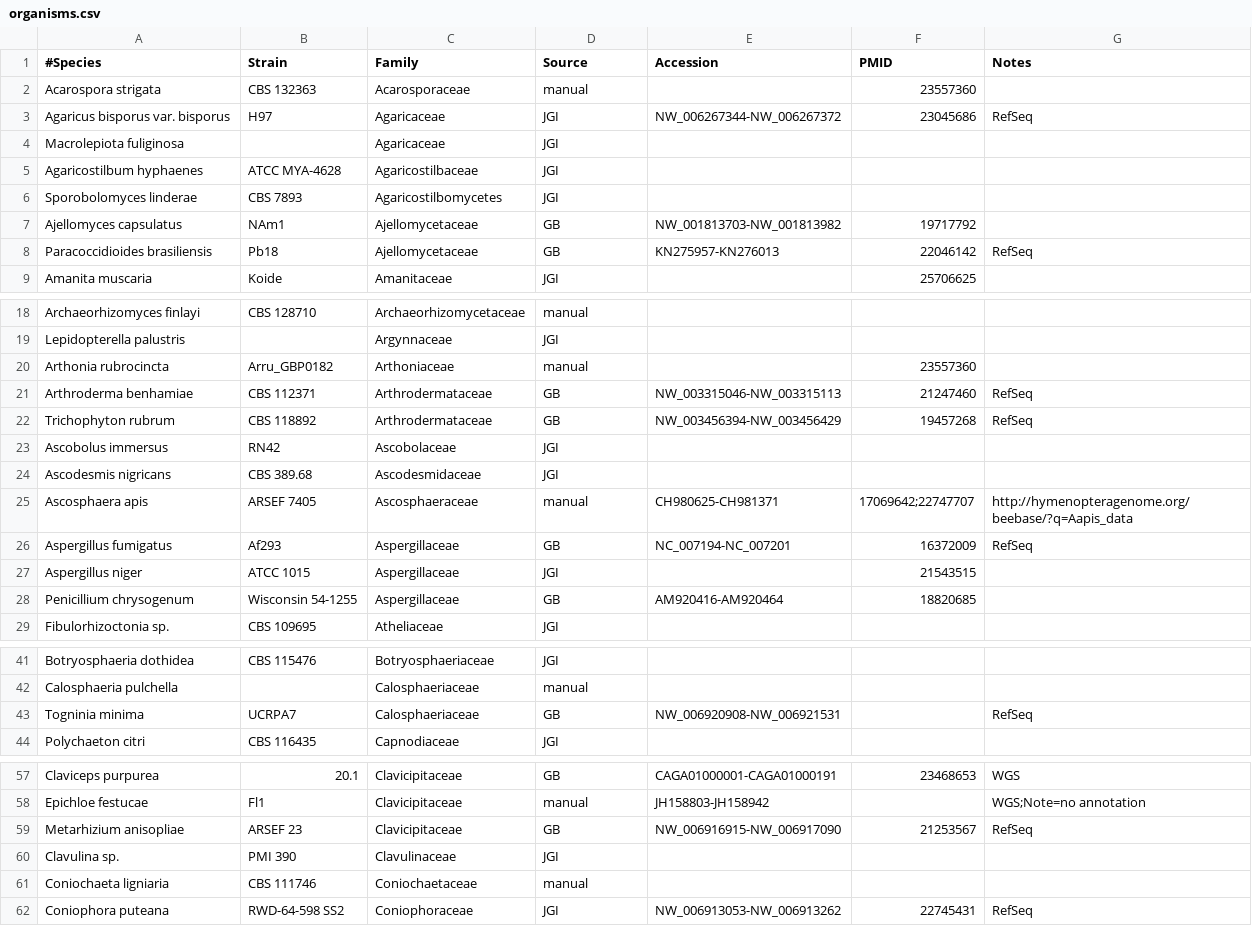
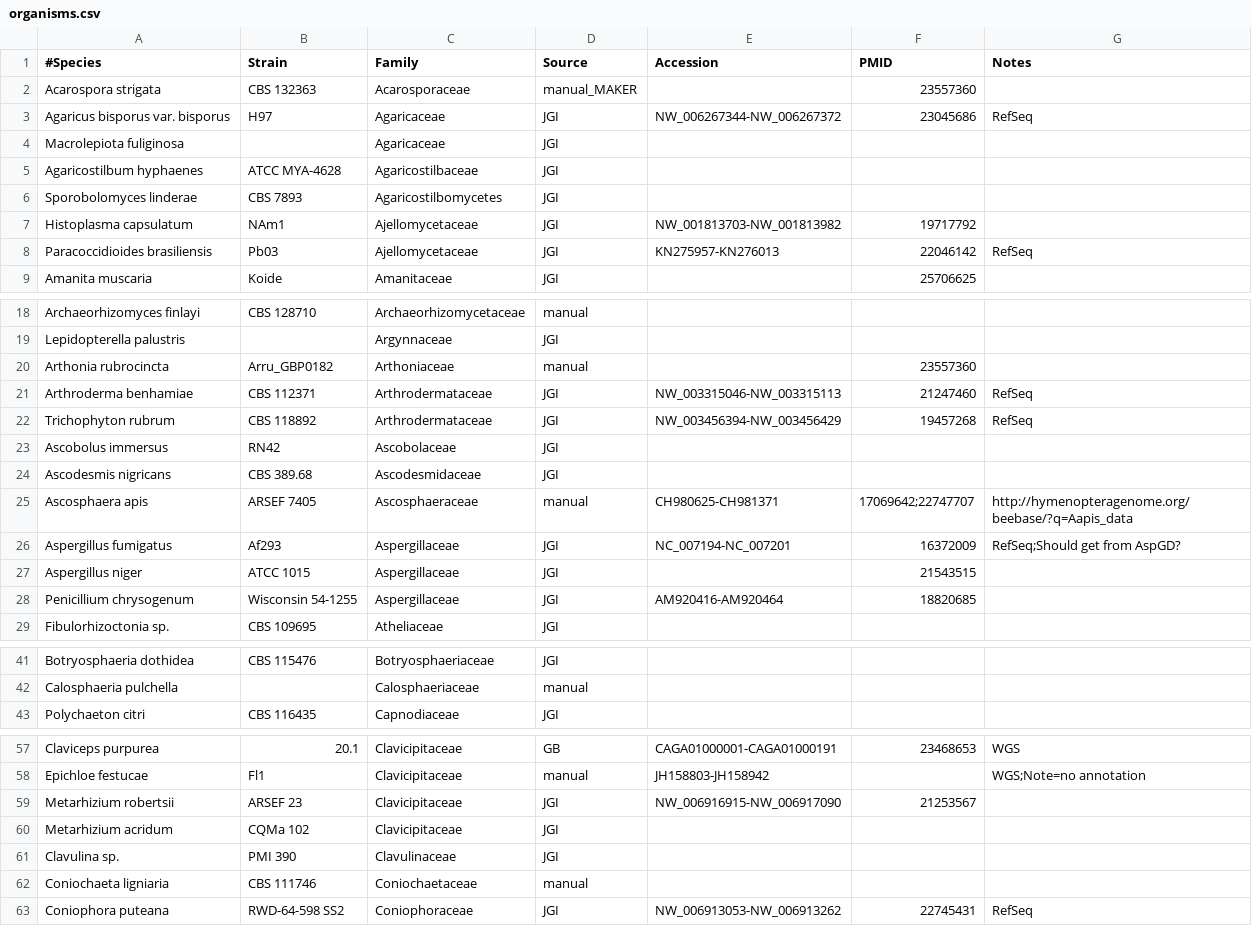
Before and after one commit to sjmondo/genomes, a CSV file: lib/organisms.csv, drawn as a sheet; only a part is shown, gaps mark what is left out; the diff covers the shown part only.

Commit message:
go to JGI only for sources

```diff
--- a/lib/organisms.csv
+++ b/lib/organisms.csv
@@ -1,3 +1,3 @@
 #Species,Strain,Family,Source,Accession,PMID,Notes
-"Acarospora strigata","CBS 132363",Acarosporaceae,manual,,23557360,
+"Acarospora strigata","CBS 132363",Acarosporaceae,manual_MAKER,,23557360,
 "Agaricus bisporus var. bisporus",H97,Agaricaceae,JGI,NW_006267344-NW_006267372,23045686,RefSeq
@@ -6,4 +6,4 @@
 "Sporobolomyces linderae","CBS 7893",Agaricostilbomycetes,JGI,,,
-"Ajellomyces capsulatus",NAm1,Ajellomycetaceae,GB,NW_001813703-NW_001813982,19717792,
-"Paracoccidioides brasiliensis",Pb18,Ajellomycetaceae,GB,KN275957-KN276013,22046142,RefSeq
+"Histoplasma capsulatum",NAm1,Ajellomycetaceae,JGI,NW_001813703-NW_001813982,19717792,
+"Paracoccidioides brasiliensis",Pb03,Ajellomycetaceae,JGI,KN275957-KN276013,22046142,RefSeq
 "Amanita muscaria",Koide,Amanitaceae,JGI,,25706625,
@@ -20,4 +20,4 @@
 "Arthonia rubrocincta",Arru_GBP0182,Arthoniaceae,manual,,23557360,
-"Arthroderma benhamiae","CBS 112371",Arthrodermataceae,GB,NW_003315046-NW_003315113,21247460,RefSeq
-"Trichophyton rubrum","CBS 118892",Arthrodermataceae,GB,NW_003456394-NW_003456429,19457268,RefSeq
+"Arthroderma benhamiae","CBS 112371",Arthrodermataceae,JGI,NW_003315046-NW_003315113,21247460,RefSeq
+"Trichophyton rubrum","CBS 118892",Arthrodermataceae,JGI,NW_003456394-NW_003456429,19457268,RefSeq
 "Ascobolus immersus",RN42,Ascobolaceae,JGI,,,
@@ -25,5 +25,5 @@
 "Ascosphaera apis","ARSEF 7405",Ascosphaeraceae,manual,CH980625-CH981371,17069642;22747707,http://hymenopteragenome.org/beebase/?q=Aapis_data
-"Aspergillus fumigatus",Af293,Aspergillaceae,GB,NC_007194-NC_007201,16372009,RefSeq
+"Aspergillus fumigatus",Af293,Aspergillaceae,JGI,NC_007194-NC_007201,16372009,RefSeq;Should get from AspGD?
 "Aspergillus niger","ATCC 1015",Aspergillaceae,JGI,,21543515,
-"Penicillium chrysogenum","Wisconsin 54-1255",Aspergillaceae,GB,AM920416-AM920464,18820685,
+"Penicillium chrysogenum","Wisconsin 54-1255",Aspergillaceae,JGI,AM920416-AM920464,18820685,
 "Fibulorhizoctonia sp.","CBS 109695",Atheliaceae,JGI,,,
@@ -42,3 +42,2 @@
 "Calosphaeria pulchella",,Calosphaeriaceae,manual,,,
-"Togninia minima",UCRPA7,Calosphaeriaceae,GB,NW_006920908-NW_006921531,,RefSeq
 "Polychaeton citri","CBS 116435",Capnodiaceae,JGI,,,
@@ -58,3 +58,4 @@
 "Epichloe festucae",Fl1,Clavicipitaceae,manual,JH158803-JH158942,,"WGS;Note=no annotation"
-"Metarhizium anisopliae","ARSEF 23",Clavicipitaceae,GB,NW_006916915-NW_006917090,21253567,RefSeq
+"Metarhizium robertsii","ARSEF 23",Clavicipitaceae,JGI,NW_006916915-NW_006917090,21253567,
+"Metarhizium acridum","CQMa 102",Clavicipitaceae,JGI,,,
 "Clavulina sp.","PMI 390",Clavulinaceae,JGI,,,
```
Also changed, not shown: 3 added rows and 24 edited cells elsewhere in this file.
